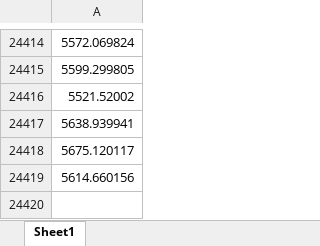
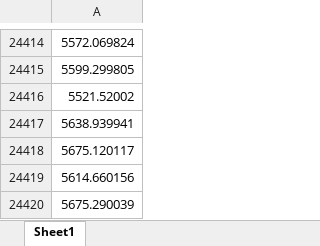
Before and after one commit to caan-am/vix_data, an Excel workbook: output/spx.xlsx, sheet Sheet1, drawn as a sheet; only a part is shown, gaps mark what is left out; values as stored, in another font and other column widths than the file's, no borders; the diff names each change by its address in the sheet, - before the commit and + after, or states it on an @@ line.

```diff
--- a/output/spx.xlsx (sheet Sheet1)
+++ b/output/spx.xlsx (sheet Sheet1)
+row 24420: 5675.290039
```
Also changed, not shown: output/vix_cash_history.xlsx, 6 other files.
